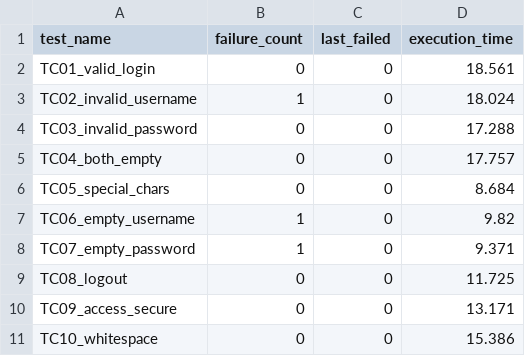
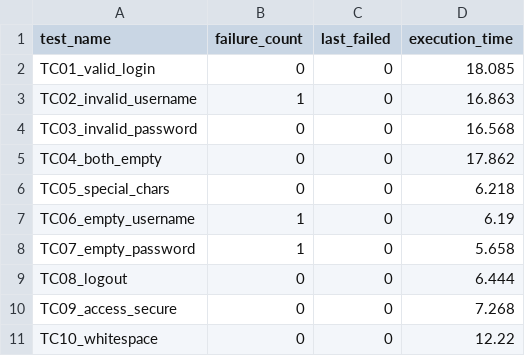
Before and after one commit to 22sakshiagarwal/smart-automation-playwright-ml, a CSV file: ml/test_history.csv, drawn as a sheet.

```diff
--- a/ml/test_history.csv
+++ b/ml/test_history.csv
@@ -1,11 +1,11 @@
 test_name,failure_count,last_failed,execution_time
-TC01_valid_login,0,0,18.561
-TC02_invalid_username,1,0,18.024
-TC03_invalid_password,0,0,17.288
-TC04_both_empty,0,0,17.757
-TC05_special_chars,0,0,8.684
-TC06_empty_username,1,0,9.82
-TC07_empty_password,1,0,9.371
-TC08_logout,0,0,11.725
-TC09_access_secure,0,0,13.171
-TC10_whitespace,0,0,15.386
+TC01_valid_login,0,0,18.085
+TC02_invalid_username,1,0,16.863
+TC03_invalid_password,0,0,16.568
+TC04_both_empty,0,0,17.862
+TC05_special_chars,0,0,6.218
+TC06_empty_username,1,0,6.19
+TC07_empty_password,1,0,5.658
+TC08_logout,0,0,6.444
+TC09_access_secure,0,0,7.268
+TC10_whitespace,0,0,12.22
```
Also changed, not shown: 3 other files.
